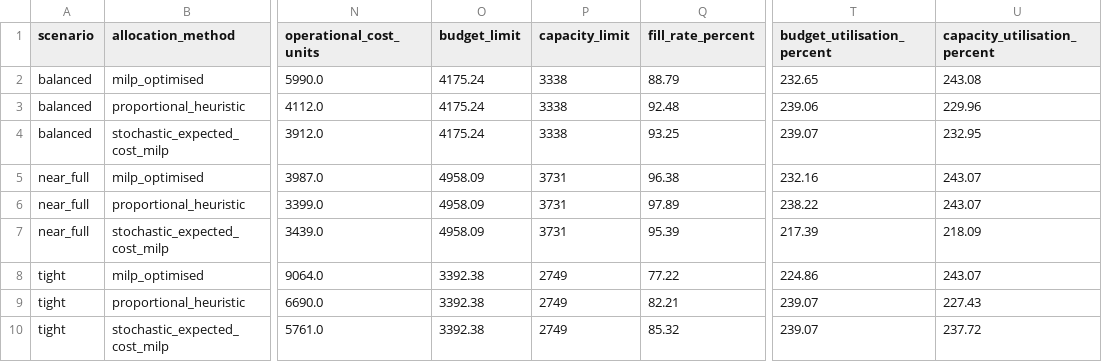
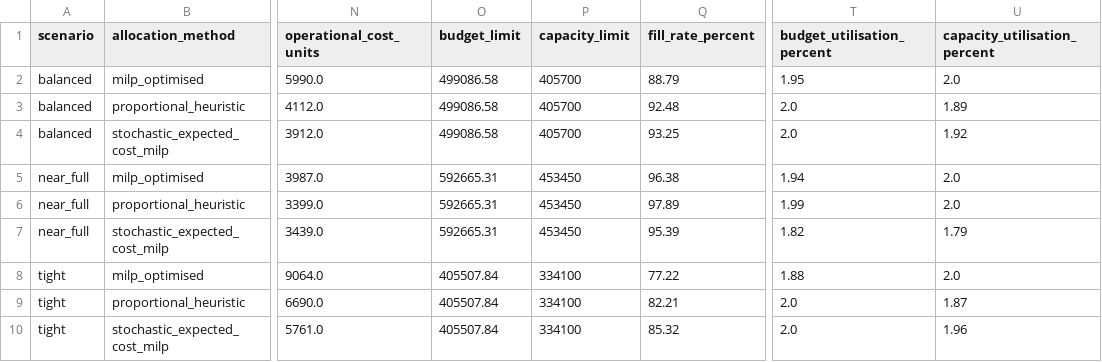
Before and after one commit to mhduah/retail-demand-inventory-optimizer, a CSV file: reports/tables/stochastic_allocation_summary.csv, drawn as a sheet; only a part is shown, gaps mark what is left out; the diff names each change by its address in the sheet, - before the commit and + after, or states it on an @@ line.

Commit message:
Correct overall stochastic utilisation metrics

```diff
--- a/reports/tables/stochastic_allocation_summary.csv
+++ b/reports/tables/stochastic_allocation_summary.csv
-O2:O4 (budget_limit): 4175.24
+O2:O4 (budget_limit): 499086.58
-P2:P4 (capacity_limit): 3338
+P2:P4 (capacity_limit): 405700
-T2 (budget_utilisation_percent): 232.65
+T2 (budget_utilisation_percent): 1.95
-U2 (capacity_utilisation_percent): 243.08
+U2 (capacity_utilisation_percent): 2.0
-T3 (budget_utilisation_percent): 239.06
+T3 (budget_utilisation_percent): 2.0
-U3 (capacity_utilisation_percent): 229.96
+U3 (capacity_utilisation_percent): 1.89
-T4 (budget_utilisation_percent): 239.07
+T4 (budget_utilisation_percent): 2.0
-U4 (capacity_utilisation_percent): 232.95
+U4 (capacity_utilisation_percent): 1.92
-O5:O7 (budget_limit): 4958.09
+O5:O7 (budget_limit): 592665.31
-P5:P7 (capacity_limit): 3731
+P5:P7 (capacity_limit): 453450
-T5 (budget_utilisation_percent): 232.16
+T5 (budget_utilisation_percent): 1.94
-U5:U6 (capacity_utilisation_percent): 243.07
+U5:U6 (capacity_utilisation_percent): 2.0
-T6 (budget_utilisation_percent): 238.22
+T6 (budget_utilisation_percent): 1.99
-T7 (budget_utilisation_percent): 217.39
+T7 (budget_utilisation_percent): 1.82
-U7 (capacity_utilisation_percent): 218.09
+U7 (capacity_utilisation_percent): 1.79
-O8:O10 (budget_limit): 3392.38
+O8:O10 (budget_limit): 405507.84
-P8:P10 (capacity_limit): 2749
+P8:P10 (capacity_limit): 334100
-T8 (budget_utilisation_percent): 224.86
+T8 (budget_utilisation_percent): 1.88
-U8 (capacity_utilisation_percent): 243.07
+U8 (capacity_utilisation_percent): 2.0
-T9:T10 (budget_utilisation_percent): 239.07
+T9:T10 (budget_utilisation_percent): 2.0
-U9 (capacity_utilisation_percent): 227.43
+U9 (capacity_utilisation_percent): 1.87
-U10 (capacity_utilisation_percent): 237.72
+U10 (capacity_utilisation_percent): 1.96
```
Also changed, not shown: 1 other file.
